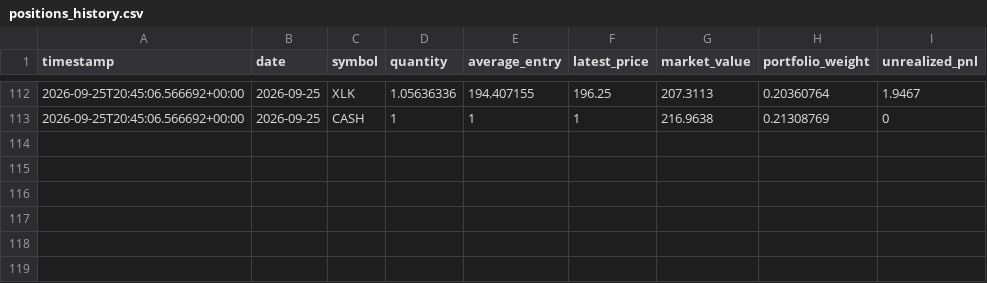
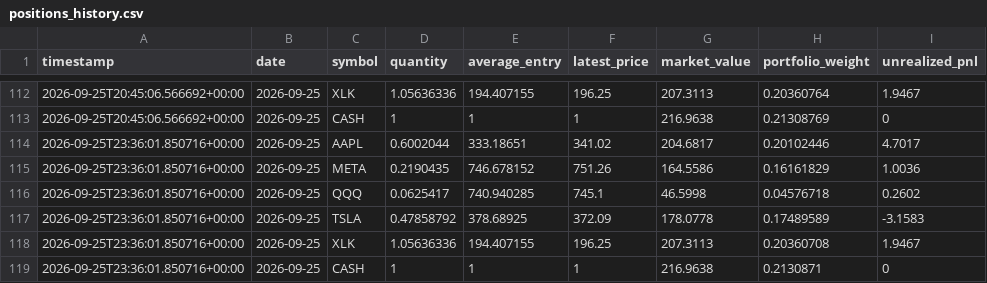
Before and after one commit to GaryPalfreman/Autonomous-Paper-Trading-Bot, a CSV file: data/positions_history.csv, drawn as a sheet; only a part is shown, gaps mark what is left out; the diff names each change by its address in the sheet, - before the commit and + after, or states it on an @@ line.

Commit message:
Update autonomous paper portfolio

```diff
--- a/data/positions_history.csv
+++ b/data/positions_history.csv
+row 114: 2026-09-25T23:36:01.850716+00:00 | 2026-09-25 | AAPL | 0.6002044 | 333.18651 | 341.02 | 204.6817 | 0.20102446 | 4.7017
+row 115: 2026-09-25T23:36:01.850716+00:00 | 2026-09-25 | META | 0.2190435 | 746.678152 | 751.26 | 164.5586 | 0.16161829 | 1.0036
+row 116: 2026-09-25T23:36:01.850716+00:00 | 2026-09-25 | QQQ | 0.0625417 | 740.940285 | 745.1 | 46.5998 | 0.04576718 | 0.2602
+row 117: 2026-09-25T23:36:01.850716+00:00 | 2026-09-25 | TSLA | 0.47858792 | 378.68925 | 372.09 | 178.0778 | 0.17489589 | -3.1583
+row 118: 2026-09-25T23:36:01.850716+00:00 | 2026-09-25 | XLK | 1.05636336 | 194.407155 | 196.25 | 207.3113 | 0.20360708 | 1.9467
+row 119: 2026-09-25T23:36:01.850716+00:00 | 2026-09-25 | CASH | 1 | 1 | 1 | 216.9638 | 0.2130871 | 0
```
Also changed, not shown: data/benchmark_history.csv, data/equity_history.csv, 4 other files.
